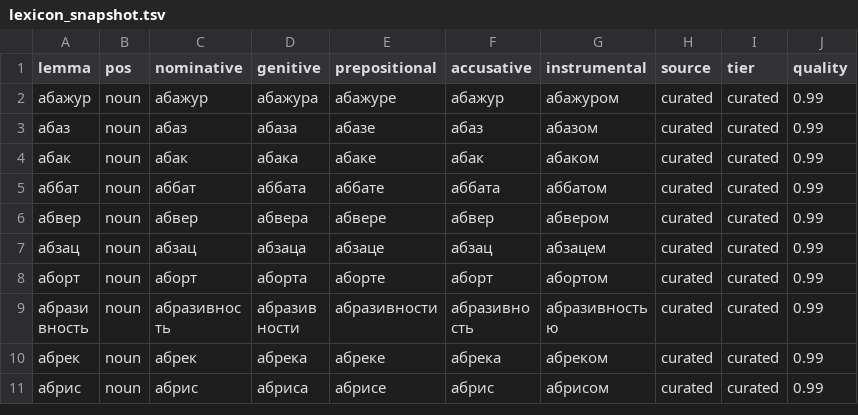
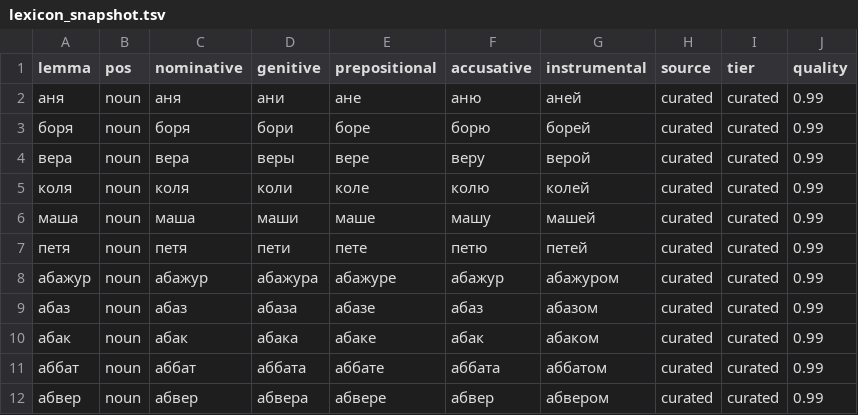
Before and after one commit to QxFx0/QxFx0, a TSV file: spec/lexicon_snapshot.tsv, drawn as a sheet; only a part is shown; the shorter side is filled out with more unchanged rows; the diff names each change by its address in the sheet, - before the commit and + after, or states it on an @@ line.

Commit message:
feat(cutover): Stage 1b session journal + multi-turn (ADR-0055)
Text journal in SystemState (persisted backward-compat), per-turn
refold in Prepare, correction detector, history-dependent decline,
trace depth/corrected fields. Lexicon: 6 proper-name paradigms +
3 analyzed collisions into KNOWN_FBS_COLLISIONS (one instrumental
fix, one case-convention fix en route). PGF recompiled, Agda
re-verified, witness re-recorded. unit 1729, fast 1831,
core 1201 green.

```diff
--- a/spec/lexicon_snapshot.tsv
+++ b/spec/lexicon_snapshot.tsv
+row 2: аня | noun | аня | ани | ане | аню | аней | curated | curated | 0.99
+row 3: боря | noun | боря | бори | боре | борю | борей | curated | curated | 0.99
+row 4: вера | noun | вера | веры | вере | веру | верой | curated | curated | 0.99
+row 5: коля | noun | коля | коли | коле | колю | колей | curated | curated | 0.99
+row 6: маша | noun | маша | маши | маше | машу | машей | curated | curated | 0.99
+row 7: петя | noun | петя | пети | пете | петю | петей | curated | curated | 0.99
```
Also changed, not shown: spec/gf/lexicon_funmap.tsv, 25 other files.
